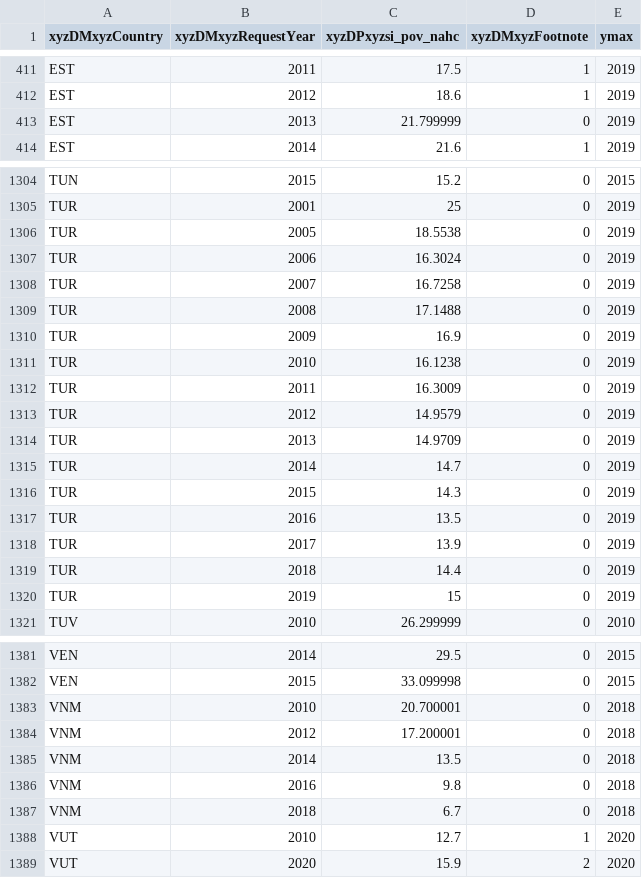
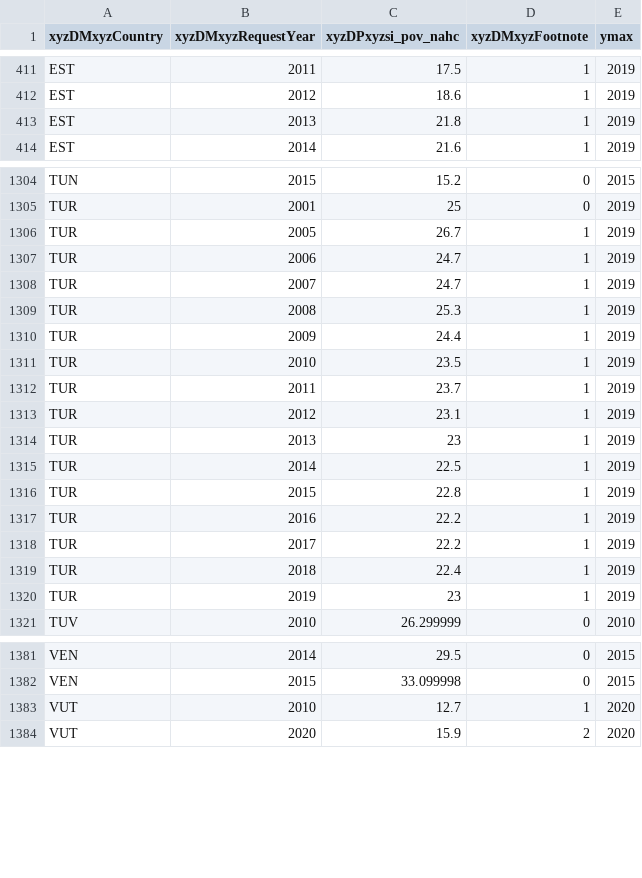
Before and after one commit to cnh-wb/aux_cp, a CSV file: indicator_values_country_KI1.csv, drawn as a sheet; only a part is shown, gaps mark what is left out; the diff covers the shown part only.

Commit message:
Add files via upload
Upload new CP data for PIP with 2017 ICP stacked data

```diff
--- a/indicator_values_country_KI1.csv
+++ b/indicator_values_country_KI1.csv
@@ -412,3 +412,3 @@ EST,2011,17.5,1,2019
 EST,2012,18.6,1,2019
-EST,2013,21.799999,0,2019
+EST,2013,21.8,1,2019
 EST,2014,21.6,1,2019
@@ -1305,17 +1305,17 @@ TUN,2015,15.2,0,2015
 TUR,2001,25,0,2019
-TUR,2005,18.5538,0,2019
-TUR,2006,16.3024,0,2019
-TUR,2007,16.7258,0,2019
-TUR,2008,17.1488,0,2019
-TUR,2009,16.9,0,2019
-TUR,2010,16.1238,0,2019
-TUR,2011,16.3009,0,2019
-TUR,2012,14.9579,0,2019
-TUR,2013,14.9709,0,2019
-TUR,2014,14.7,0,2019
-TUR,2015,14.3,0,2019
-TUR,2016,13.5,0,2019
-TUR,2017,13.9,0,2019
-TUR,2018,14.4,0,2019
-TUR,2019,15,0,2019
+TUR,2005,26.7,1,2019
+TUR,2006,24.7,1,2019
+TUR,2007,24.7,1,2019
+TUR,2008,25.3,1,2019
+TUR,2009,24.4,1,2019
+TUR,2010,23.5,1,2019
+TUR,2011,23.7,1,2019
+TUR,2012,23.1,1,2019
+TUR,2013,23,1,2019
+TUR,2014,22.5,1,2019
+TUR,2015,22.8,1,2019
+TUR,2016,22.2,1,2019
+TUR,2017,22.2,1,2019
+TUR,2018,22.4,1,2019
+TUR,2019,23,1,2019
 TUV,2010,26.299999,0,2010
@@ -1382,7 +1382,2 @@ VEN,2014,29.5,0,2015
 VEN,2015,33.099998,0,2015
-VNM,2010,20.700001,0,2018
-VNM,2012,17.200001,0,2018
-VNM,2014,13.5,0,2018
-VNM,2016,9.8,0,2018
-VNM,2018,6.7,0,2018
 VUT,2010,12.7,1,2020
```
Also changed, not shown: 113 edited cells elsewhere in this file, 5 other files.
